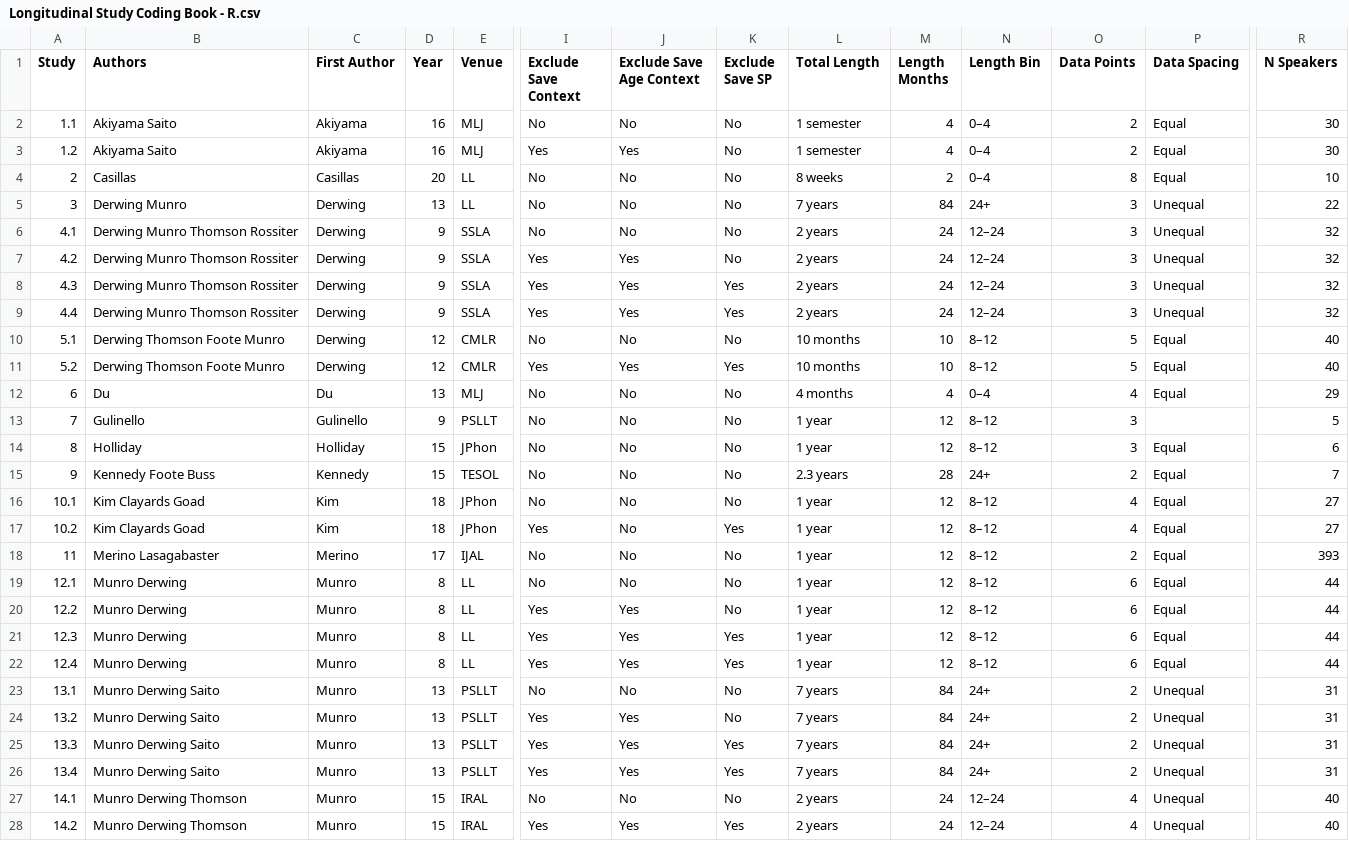
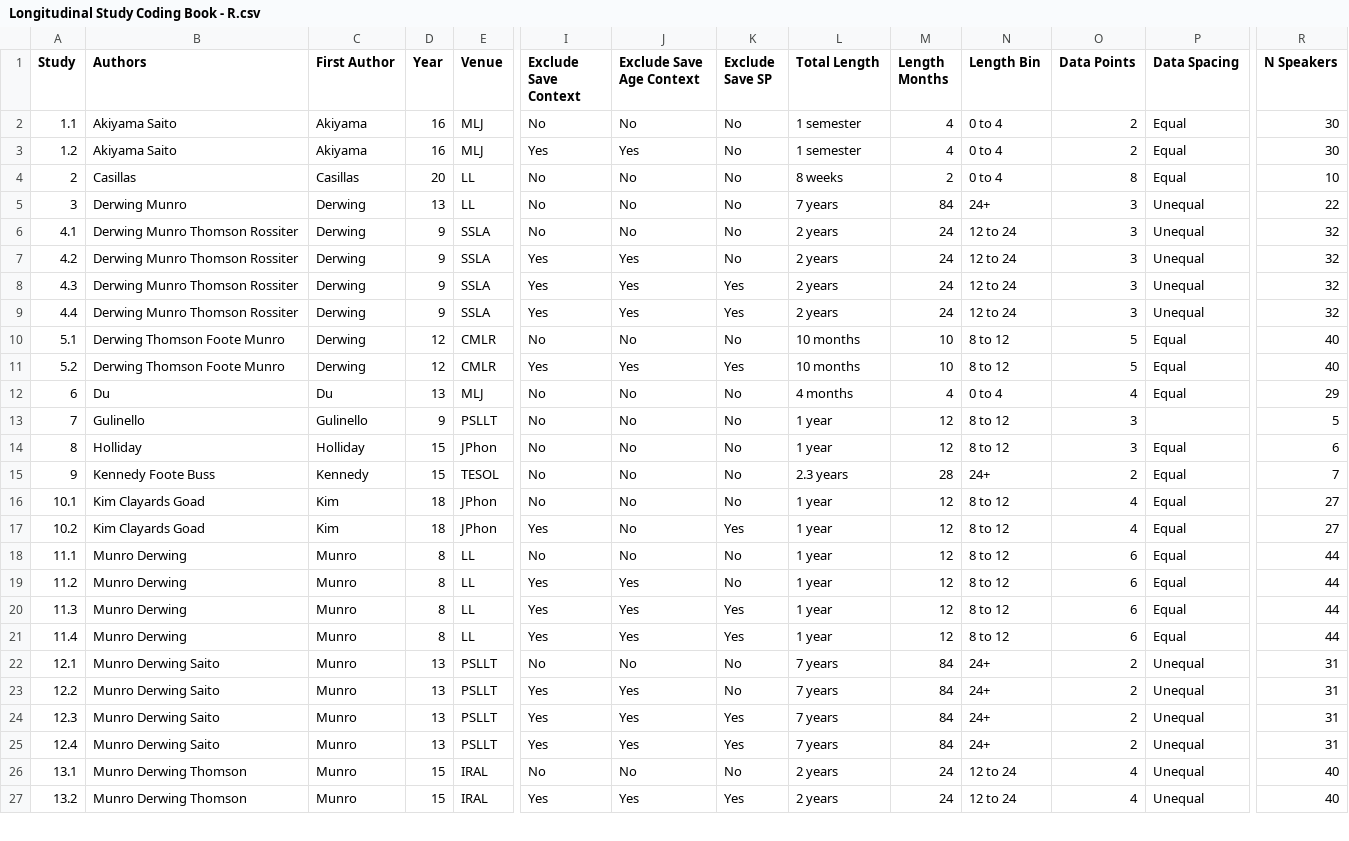
Before and after one commit to cnagle5/longpron, a CSV file: Longitudinal Study Coding Book - R.csv, drawn as a sheet; only a part is shown, gaps mark what is left out; removed rows and columns are numbered as before the commit, all else as after; rows hold the shown columns only; the diff covers the shown part only; the diff names each change by its address in the sheet, - before the commit and + after, or states it on an @@ line.

Commit message:
Add files via upload

```diff
--- a/Longitudinal Study Coding Book - R.csv
+++ b/Longitudinal Study Coding Book - R.csv
-N2:N4 (Length Bin): 0–4
+N2:N4 (Length Bin): 0 to 4
-N6:N9 (Length Bin): 12–24
+N6:N9 (Length Bin): 12 to 24
-N10:N11 (Length Bin): 8–12
+N10:N11 (Length Bin): 8 to 12
-N12 (Length Bin): 0–4
+N12 (Length Bin): 0 to 4
-N13:N14 (Length Bin): 8–12
+N13:N14 (Length Bin): 8 to 12
-N16:N17 (Length Bin): 8–12
+N16:N17 (Length Bin): 8 to 12
-row 18: 11 | Merino Lasagabaster | Merino | 17 | IJAL | No | No | No | 1 year | 12 | 8–12 | 2 | Equal | 393
-A18 (Study): 12.1
+A18 (Study): 11.1
-N18:N21 (Length Bin): 8–12
+N18:N21 (Length Bin): 8 to 12
-A19 (Study): 12.2
+A19 (Study): 11.2
-A20 (Study): 12.3
+A20 (Study): 11.3
-A21 (Study): 12.4
+A21 (Study): 11.4
-A22 (Study): 13.1
+A22 (Study): 12.1
-A23 (Study): 13.2
+A23 (Study): 12.2
-A24 (Study): 13.3
+A24 (Study): 12.3
-A25 (Study): 13.4
+A25 (Study): 12.4
-A26 (Study): 14.1
+A26 (Study): 13.1
-N26:N27 (Length Bin): 12–24
+N26:N27 (Length Bin): 12 to 24
-A27 (Study): 14.2
+A27 (Study): 13.2
```
Also changed, not shown: 107 edited cells elsewhere in this file.
